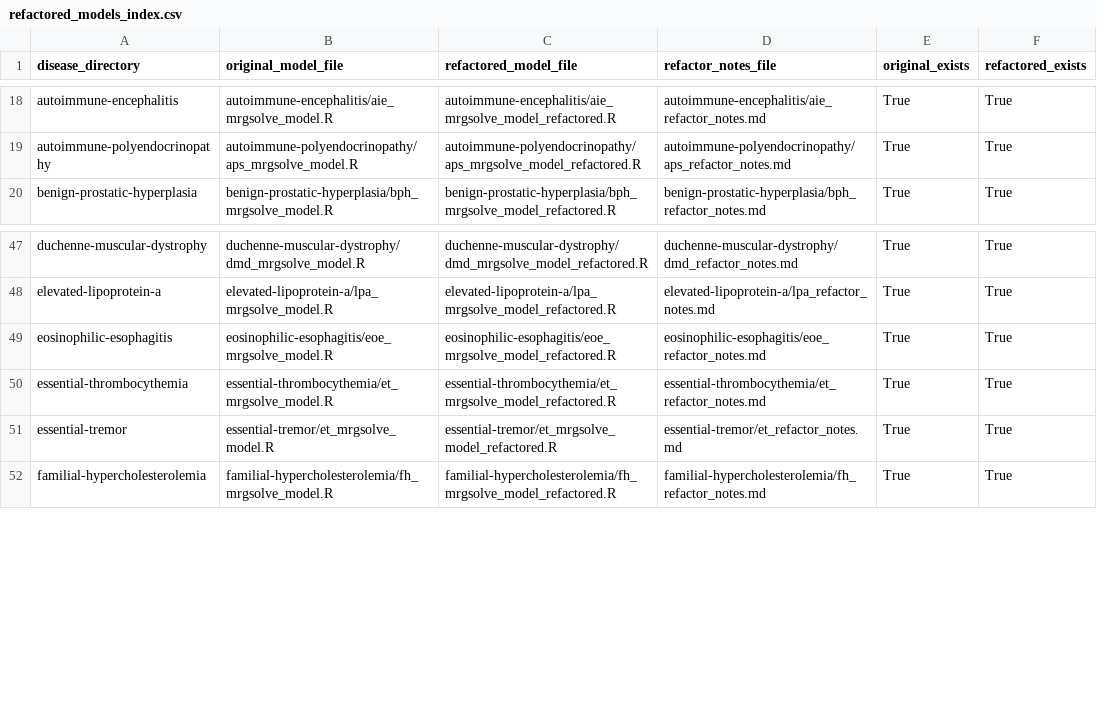
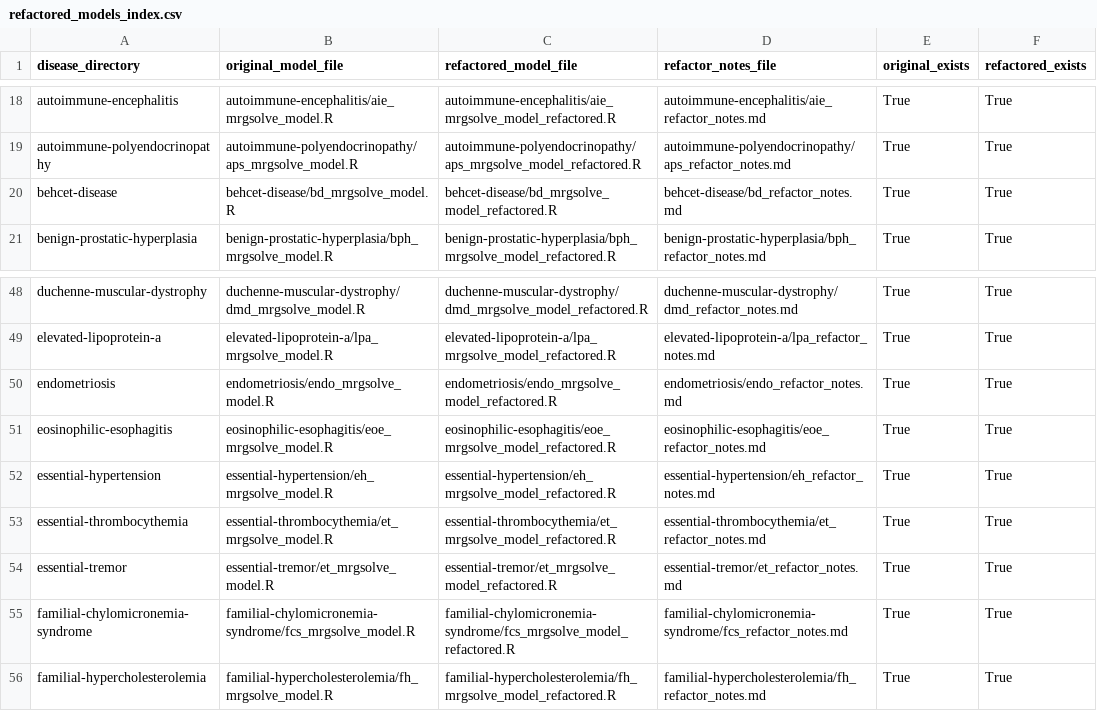
Before and after one commit to esqLABS/qsp-model-library-sungpil-han, a CSV file: driver-patches/data/refactored_models_index.csv, drawn as a sheet; only a part is shown, gaps mark what is left out.

```diff
--- a/driver-patches/data/refactored_models_index.csv
+++ b/driver-patches/data/refactored_models_index.csv
@@ -19,2 +19,3 @@ autoimmune-encephalitis,autoimmune-encephalitis/aie_mrgsolve_model.R,autoimmune-
 autoimmune-polyendocrinopathy,autoimmune-polyendocrinopathy/aps_mrgsolve_model.R,autoimmune-polyendocrinopathy/aps_mrgsolve_model_refactored.R,autoimmune-polyendocrinopathy/aps_refactor_notes.md,True,True
+behcet-disease,behcet-disease/bd_mrgsolve_model.R,behcet-disease/bd_mrgsolve_model_refactored.R,behcet-disease/bd_refactor_notes.md,True,True
 benign-prostatic-hyperplasia,benign-prostatic-hyperplasia/bph_mrgsolve_model.R,benign-prostatic-hyperplasia/bph_mrgsolve_model_refactored.R,benign-prostatic-hyperplasia/bph_refactor_notes.md,True,True
@@ -48,5 +49,8 @@ duchenne-muscular-dystrophy,duchenne-muscular-dystrophy/dmd_mrgsolve_model.R,duc
 elevated-lipoprotein-a,elevated-lipoprotein-a/lpa_mrgsolve_model.R,elevated-lipoprotein-a/lpa_mrgsolve_model_refactored.R,elevated-lipoprotein-a/lpa_refactor_notes.md,True,True
+endometriosis,endometriosis/endo_mrgsolve_model.R,endometriosis/endo_mrgsolve_model_refactored.R,endometriosis/endo_refactor_notes.md,True,True
 eosinophilic-esophagitis,eosinophilic-esophagitis/eoe_mrgsolve_model.R,eosinophilic-esophagitis/eoe_mrgsolve_model_refactored.R,eosinophilic-esophagitis/eoe_refactor_notes.md,True,True
+essential-hypertension,essential-hypertension/eh_mrgsolve_model.R,essential-hypertension/eh_mrgsolve_model_refactored.R,essential-hypertension/eh_refactor_notes.md,True,True
 essential-thrombocythemia,essential-thrombocythemia/et_mrgsolve_model.R,essential-thrombocythemia/et_mrgsolve_model_refactored.R,essential-thrombocythemia/et_refactor_notes.md,True,True
 essential-tremor,essential-tremor/et_mrgsolve_model.R,essential-tremor/et_mrgsolve_model_refactored.R,essential-tremor/et_refactor_notes.md,True,True
+familial-chylomicronemia-syndrome,familial-chylomicronemia-syndrome/fcs_mrgsolve_model.R,familial-chylomicronemia-syndrome/fcs_mrgsolve_model_refactored.R,familial-chylomicronemia-syndrome/fcs_refactor_notes.md,True,True
 familial-hypercholesterolemia,familial-hypercholesterolemia/fh_mrgsolve_model.R,familial-hypercholesterolemia/fh_mrgsolve_model_refactored.R,familial-hypercholesterolemia/fh_refactor_notes.md,True,True
```
Also changed, not shown: 1 other file.
